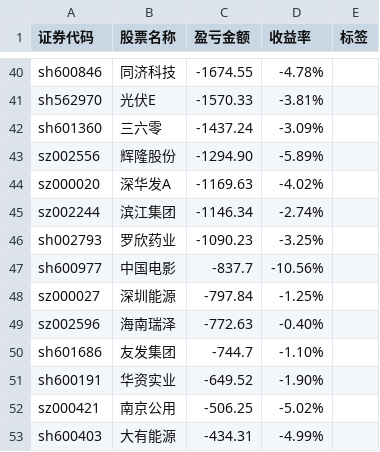
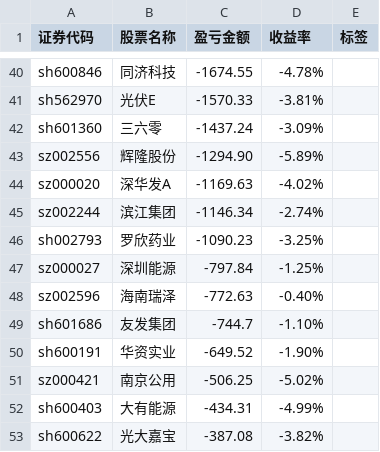
Before and after one commit to gniqizeuy/gniqizeuy.github.io, a CSV file: assets/data/yh_losses.csv, drawn as a sheet; only a part is shown, gaps mark what is left out; the shorter side is filled out with more unchanged rows; the diff names each change by its address in the sheet, - before the commit and + after, or states it on an @@ line.

Commit message:
update

```diff
--- a/assets/data/yh_losses.csv
+++ b/assets/data/yh_losses.csv
-row 47: sh600977 | 中国电影 | -837.7 | -10.56%
```
